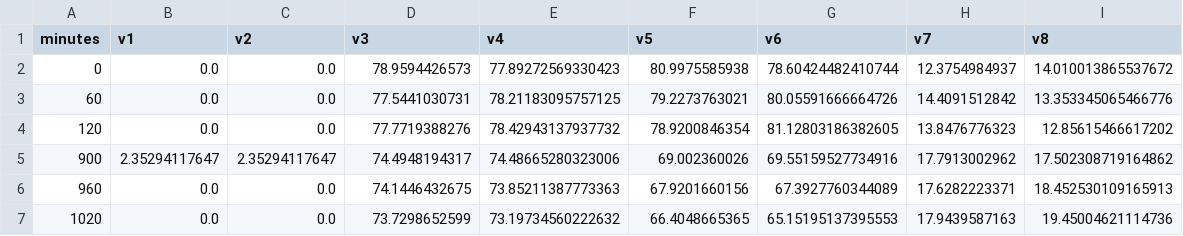
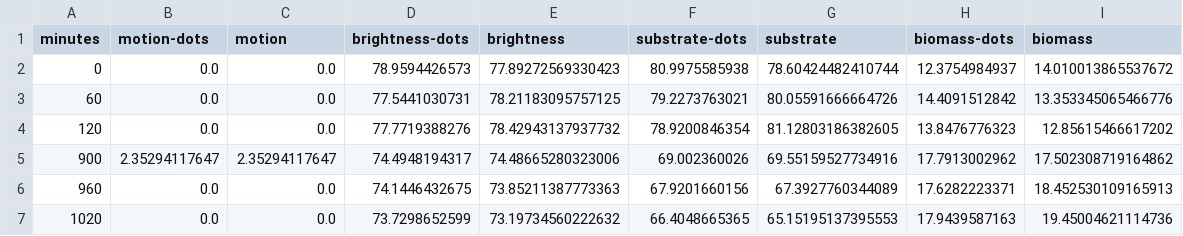
Before and after one commit to naturalinteraction/basil, a CSV file: webchart/visible-hawk.csv, drawn as a sheet; only a part is shown.

```diff
--- a/webchart/visible-hawk.csv
+++ b/webchart/visible-hawk.csv
@@ -1,2 +1,2 @@
-minutes,v1,v2,v3,v4,v5,v6,v7,v8
+minutes,motion-dots,motion,brightness-dots,brightness,substrate-dots,substrate,biomass-dots,biomass
 0,0.0,0.0,78.9594426573,77.89272569330423,80.9975585938,78.60424482410744,12.3754984937,14.010013865537672
```
Also changed, not shown: 2 other files.
